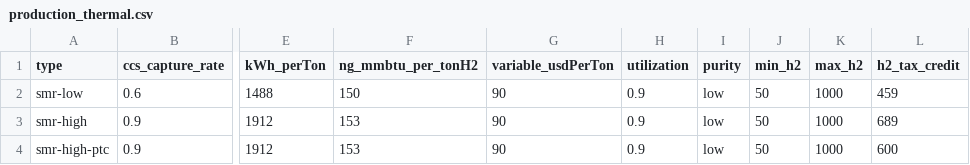
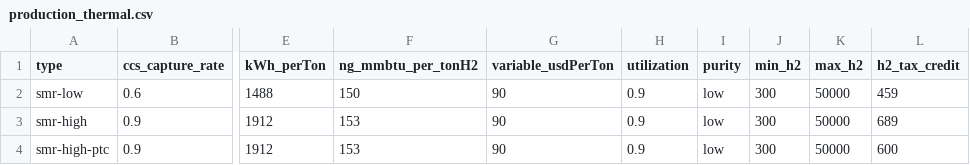
Before and after one commit to webber-energy-group/HOwDI, a CSV file: scenarios/base/inputs/production_thermal.csv, drawn as a sheet; only a part is shown, gaps mark what is left out; the diff names each change by its address in the sheet, - before the commit and + after, or states it on an @@ line.

```diff
--- a/scenarios/base/inputs/production_thermal.csv
+++ b/scenarios/base/inputs/production_thermal.csv
-J2:J4 (min_h2): 50
+J2:J4 (min_h2): 300
-K2:K4 (max_h2): 1000
+K2:K4 (max_h2): 50000
```
Also changed, not shown: scenarios/base/inputs/demand.csv, scenarios/base/inputs/hubs.csv, 12 other files.
